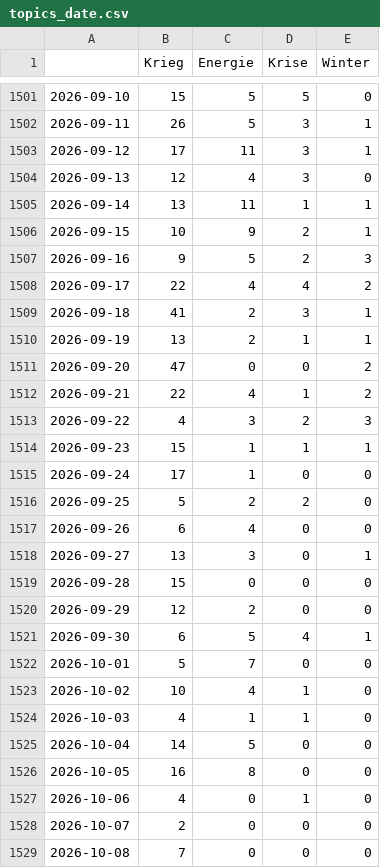
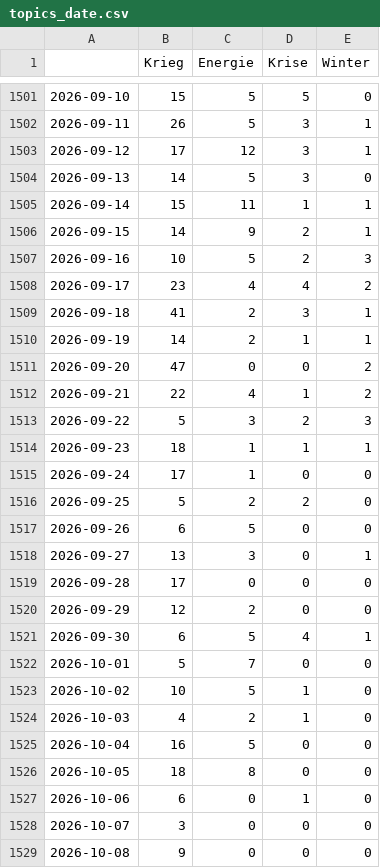
Before and after one commit to paularicarda-news/winterIsComing2, a CSV file: csv/topics_date.csv, drawn as a sheet; only a part is shown, gaps mark what is left out; the diff covers the shown part only.

```diff
--- a/csv/topics_date.csv
+++ b/csv/topics_date.csv
@@ -1502,19 +1502,19 @@
 2026-09-11,26,5,3,1
-2026-09-12,17,11,3,1
-2026-09-13,12,4,3,0
-2026-09-14,13,11,1,1
-2026-09-15,10,9,2,1
-2026-09-16,9,5,2,3
-2026-09-17,22,4,4,2
+2026-09-12,17,12,3,1
+2026-09-13,14,5,3,0
+2026-09-14,15,11,1,1
+2026-09-15,14,9,2,1
+2026-09-16,10,5,2,3
+2026-09-17,23,4,4,2
 2026-09-18,41,2,3,1
-2026-09-19,13,2,1,1
+2026-09-19,14,2,1,1
 2026-09-20,47,0,0,2
 2026-09-21,22,4,1,2
-2026-09-22,4,3,2,3
-2026-09-23,15,1,1,1
+2026-09-22,5,3,2,3
+2026-09-23,18,1,1,1
 2026-09-24,17,1,0,0
 2026-09-25,5,2,2,0
-2026-09-26,6,4,0,0
+2026-09-26,6,5,0,0
 2026-09-27,13,3,0,1
-2026-09-28,15,0,0,0
+2026-09-28,17,0,0,0
 2026-09-29,12,2,0,0
@@ -1522,8 +1522,8 @@
 2026-10-01,5,7,0,0
-2026-10-02,10,4,1,0
-2026-10-03,4,1,1,0
-2026-10-04,14,5,0,0
-2026-10-05,16,8,0,0
-2026-10-06,4,0,1,0
-2026-10-07,2,0,0,0
-2026-10-08,7,0,0,0
+2026-10-02,10,5,1,0
+2026-10-03,4,2,1,0
+2026-10-04,16,5,0,0
+2026-10-05,18,8,0,0
+2026-10-06,6,0,1,0
+2026-10-07,3,0,0,0
+2026-10-08,9,0,0,0
```
Also changed, not shown: 4 edited cells elsewhere in this file, 4 other files.
